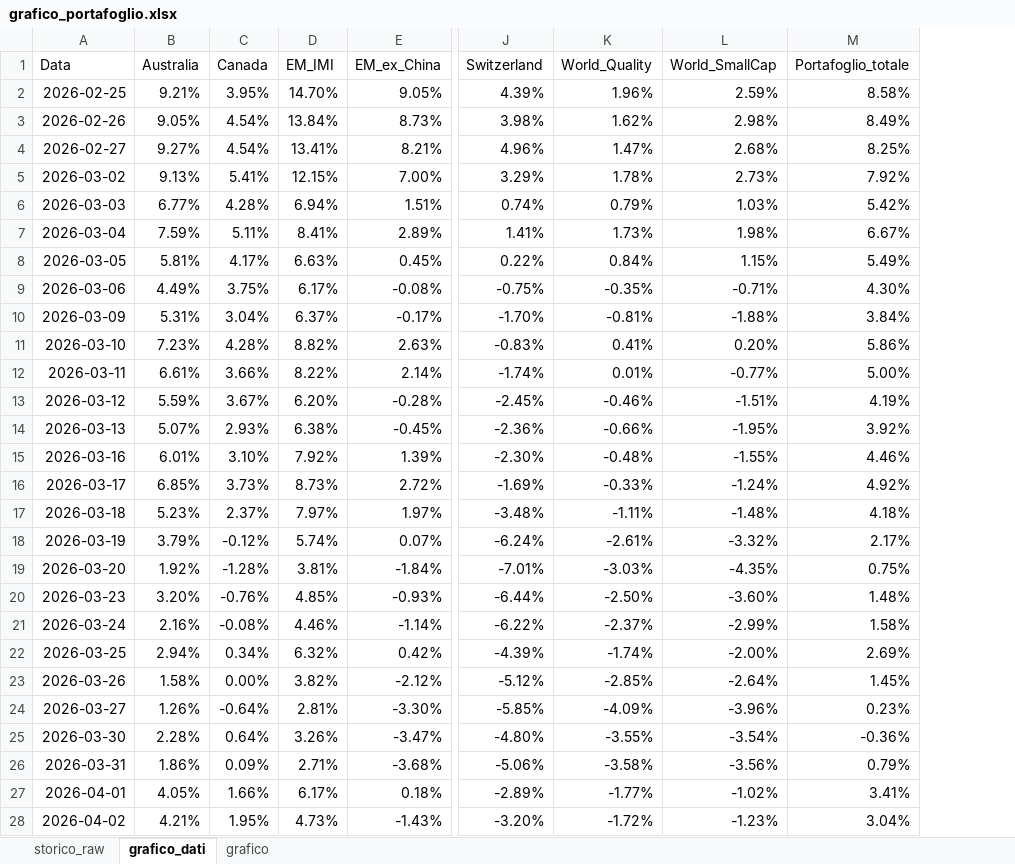
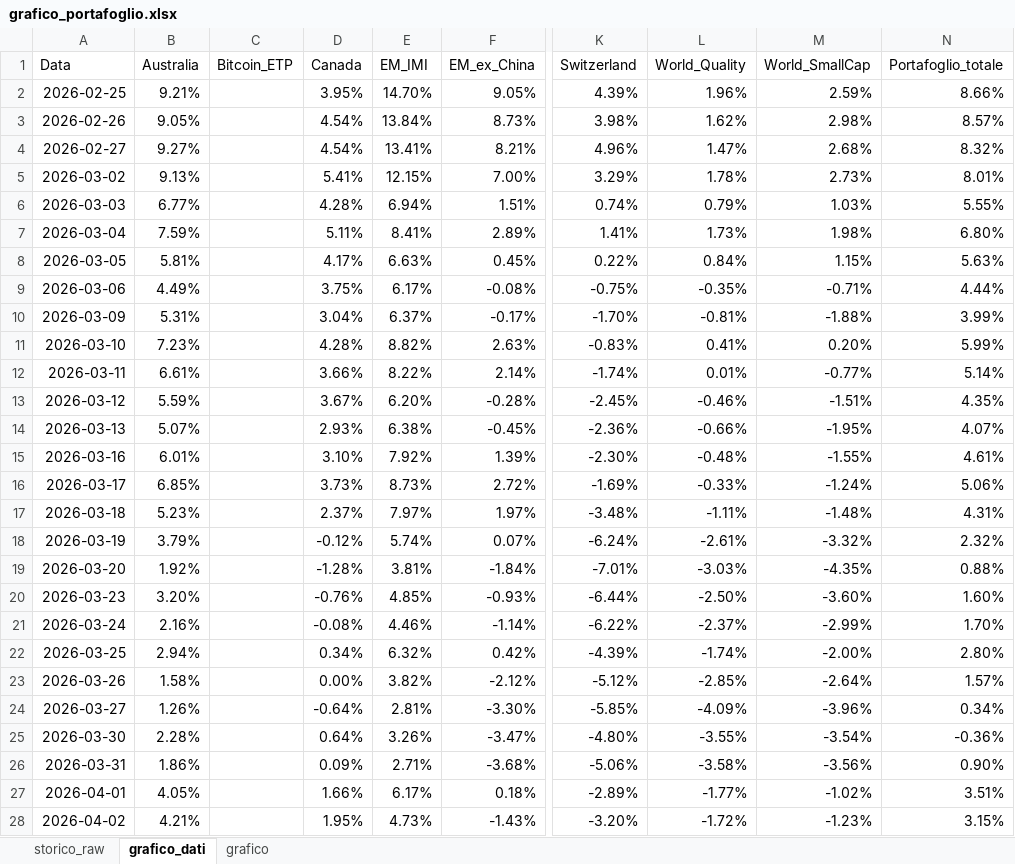
Before and after one commit to infozero1/etf-tracker, an Excel workbook: grafico_portafoglio.xlsx, sheet grafico_dati, drawn as a sheet; only a part is shown, gaps mark what is left out; values as stored, in another font and other column widths than the file's, no borders; addresses are those after the commit; the diff covers the shown part only; the diff names each change by its address in the sheet, - before the commit and + after, or states it on an @@ line.

```diff
--- a/grafico_portafoglio.xlsx (sheet grafico_dati)
+++ b/grafico_portafoglio.xlsx (sheet grafico_dati)
+column C (Bitcoin_ETP), empty
-N2 (Portafoglio_totale): 8.58%
+N2 (Portafoglio_totale): 8.66%
-N3 (Portafoglio_totale): 8.49%
+N3 (Portafoglio_totale): 8.57%
-N4 (Portafoglio_totale): 8.25%
+N4 (Portafoglio_totale): 8.32%
-N5 (Portafoglio_totale): 7.92%
+N5 (Portafoglio_totale): 8.01%
-N6 (Portafoglio_totale): 5.42%
+N6 (Portafoglio_totale): 5.55%
-N7 (Portafoglio_totale): 6.67%
+N7 (Portafoglio_totale): 6.80%
-N8 (Portafoglio_totale): 5.49%
+N8 (Portafoglio_totale): 5.63%
-N9 (Portafoglio_totale): 4.30%
+N9 (Portafoglio_totale): 4.44%
-N10 (Portafoglio_totale): 3.84%
+N10 (Portafoglio_totale): 3.99%
-N11 (Portafoglio_totale): 5.86%
+N11 (Portafoglio_totale): 5.99%
-N12 (Portafoglio_totale): 5.00%
+N12 (Portafoglio_totale): 5.14%
-N13 (Portafoglio_totale): 4.19%
+N13 (Portafoglio_totale): 4.35%
-N14 (Portafoglio_totale): 3.92%
+N14 (Portafoglio_totale): 4.07%
-N15 (Portafoglio_totale): 4.46%
+N15 (Portafoglio_totale): 4.61%
-N16 (Portafoglio_totale): 4.92%
+N16 (Portafoglio_totale): 5.06%
-N17 (Portafoglio_totale): 4.18%
+N17 (Portafoglio_totale): 4.31%
-N18 (Portafoglio_totale): 2.17%
+N18 (Portafoglio_totale): 2.32%
-N19 (Portafoglio_totale): 0.75%
+N19 (Portafoglio_totale): 0.88%
-N20 (Portafoglio_totale): 1.48%
+N20 (Portafoglio_totale): 1.60%
-N21 (Portafoglio_totale): 1.58%
+N21 (Portafoglio_totale): 1.70%
-N22 (Portafoglio_totale): 2.69%
+N22 (Portafoglio_totale): 2.80%
-N23 (Portafoglio_totale): 1.45%
+N23 (Portafoglio_totale): 1.57%
-N24 (Portafoglio_totale): 0.23%
+N24 (Portafoglio_totale): 0.34%
-N26 (Portafoglio_totale): 0.79%
+N26 (Portafoglio_totale): 0.90%
-N27 (Portafoglio_totale): 3.41%
+N27 (Portafoglio_totale): 3.51%
-N28 (Portafoglio_totale): 3.04%
+N28 (Portafoglio_totale): 3.15%
```
Also changed, not shown: 1 added row and 32 edited cells elsewhere in this sheet, sheet storico_raw, charts or pictures, 1 other file.
